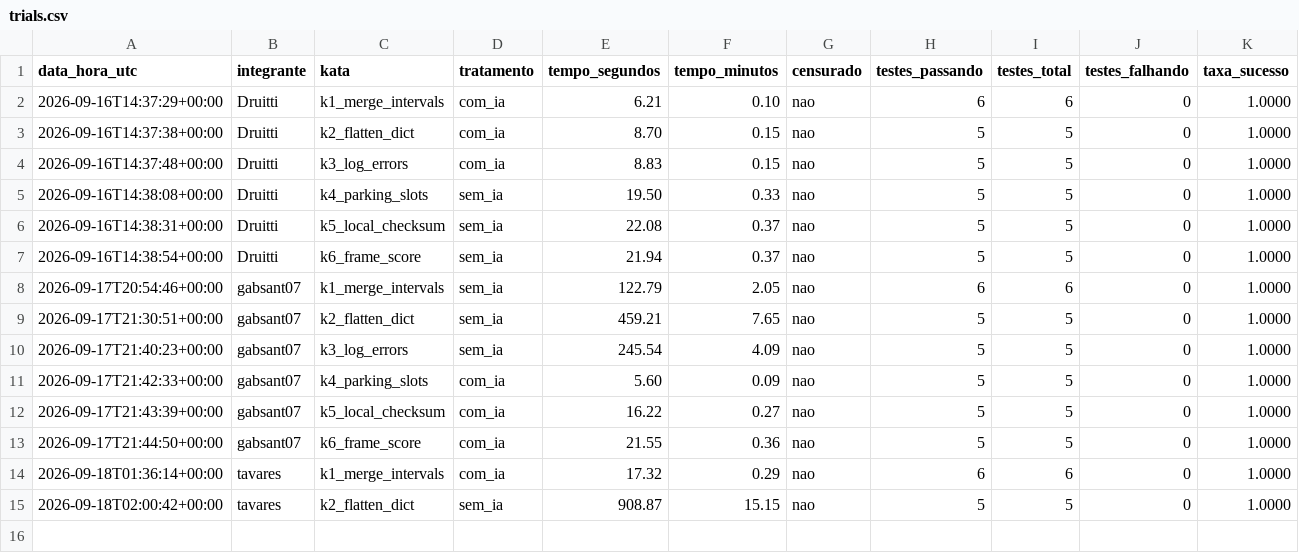
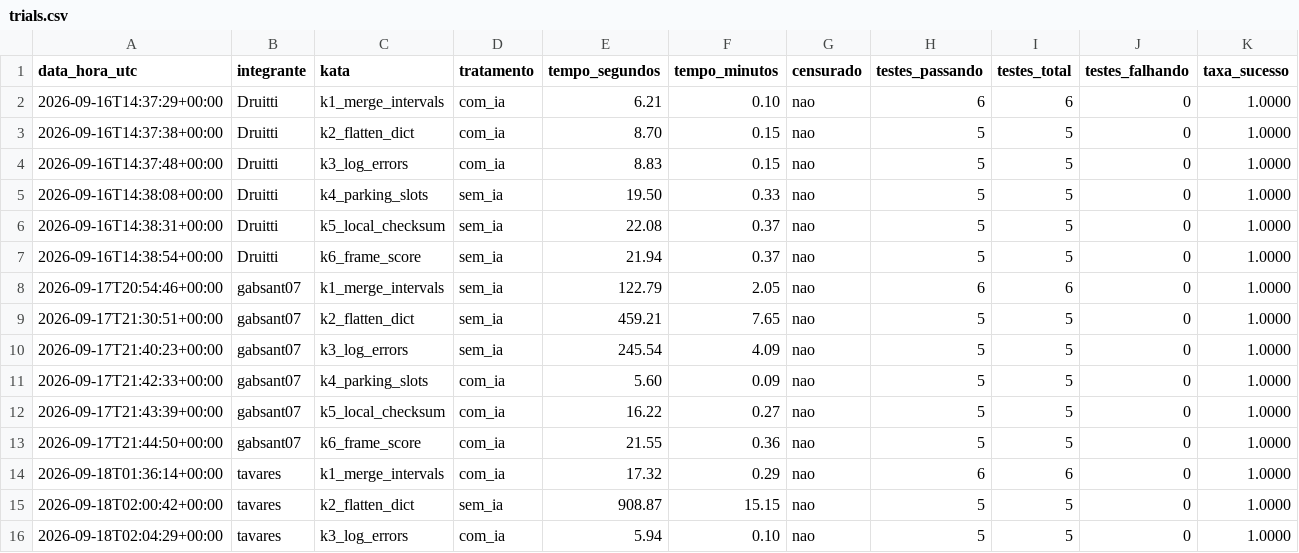
Before and after one commit to Druitti/Laboratorio-de-Desenvolvimento-de-Software, a CSV file: lab02/data/trials.csv, drawn as a sheet; the diff names each change by its address in the sheet, - before the commit and + after, or states it on an @@ line.

```diff
--- a/lab02/data/trials.csv
+++ b/lab02/data/trials.csv
+row 16: 2026-09-18T02:04:29+00:00 | tavares | k3_log_errors | com_ia | 5.94 | 0.10 | nao | 5 | 5 | 0 | 1.0000
```
Also changed, not shown: lab02/data/static_metrics.csv, 1 other file.
